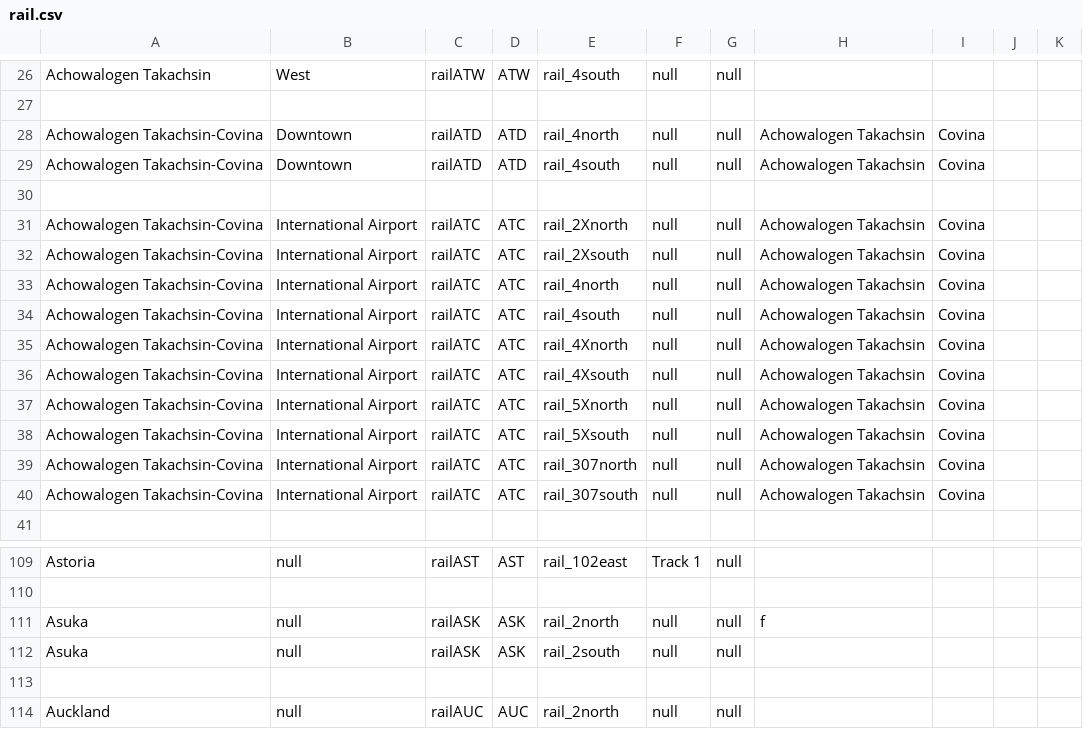
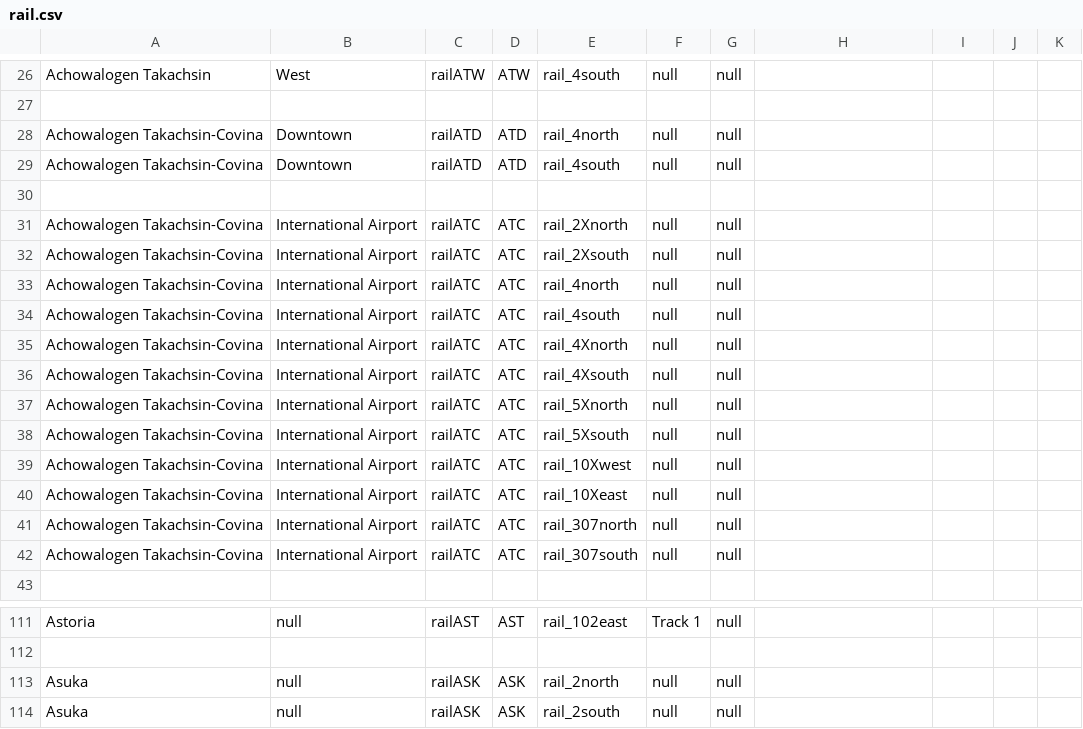
Before and after one commit to KittyCat11231/Feline-Holdings, a CSV file: src/intraroute/data/ui/stops/rail.csv, drawn as a sheet; only a part is shown, gaps mark what is left out; the shorter side is filled out with more unchanged rows.

Commit message:
working on data conversion script

```diff
--- a/src/intraroute/data/ui/stops/rail.csv
+++ b/src/intraroute/data/ui/stops/rail.csv
@@ -27,15 +27,17 @@ Achowalogen Takachsin,West,railATW,ATW,rail_4south,null,null,,,,
 ,,,,,,,,,,
-Achowalogen Takachsin-Covina,Downtown,railATD,ATD,rail_4north,null,null,Achowalogen Takachsin,Covina,,
-Achowalogen Takachsin-Covina,Downtown,railATD,ATD,rail_4south,null,null,Achowalogen Takachsin,Covina,,
+Achowalogen Takachsin-Covina,Downtown,railATD,ATD,rail_4north,null,null,,,,
+Achowalogen Takachsin-Covina,Downtown,railATD,ATD,rail_4south,null,null,,,,
 ,,,,,,,,,,
-Achowalogen Takachsin-Covina,International Airport,railATC,ATC,rail_2Xnorth,null,null,Achowalogen Takachsin,Covina,,
-Achowalogen Takachsin-Covina,International Airport,railATC,ATC,rail_2Xsouth,null,null,Achowalogen Takachsin,Covina,,
-Achowalogen Takachsin-Covina,International Airport,railATC,ATC,rail_4north,null,null,Achowalogen Takachsin,Covina,,
-Achowalogen Takachsin-Covina,International Airport,railATC,ATC,rail_4south,null,null,Achowalogen Takachsin,Covina,,
-Achowalogen Takachsin-Covina,International Airport,railATC,ATC,rail_4Xnorth,null,null,Achowalogen Takachsin,Covina,,
-Achowalogen Takachsin-Covina,International Airport,railATC,ATC,rail_4Xsouth,null,null,Achowalogen Takachsin,Covina,,
-Achowalogen Takachsin-Covina,International Airport,railATC,ATC,rail_5Xnorth,null,null,Achowalogen Takachsin,Covina,,
-Achowalogen Takachsin-Covina,International Airport,railATC,ATC,rail_5Xsouth,null,null,Achowalogen Takachsin,Covina,,
-Achowalogen Takachsin-Covina,International Airport,railATC,ATC,rail_307north,null,null,Achowalogen Takachsin,Covina,,
-Achowalogen Takachsin-Covina,International Airport,railATC,ATC,rail_307south,null,null,Achowalogen Takachsin,Covina,,
+Achowalogen Takachsin-Covina,International Airport,railATC,ATC,rail_2Xnorth,null,null,,,,
+Achowalogen Takachsin-Covina,International Airport,railATC,ATC,rail_2Xsouth,null,null,,,,
+Achowalogen Takachsin-Covina,International Airport,railATC,ATC,rail_4north,null,null,,,,
+Achowalogen Takachsin-Covina,International Airport,railATC,ATC,rail_4south,null,null,,,,
+Achowalogen Takachsin-Covina,International Airport,railATC,ATC,rail_4Xnorth,null,null,,,,
+Achowalogen Takachsin-Covina,International Airport,railATC,ATC,rail_4Xsouth,null,null,,,,
+Achowalogen Takachsin-Covina,International Airport,railATC,ATC,rail_5Xnorth,null,null,,,,
+Achowalogen Takachsin-Covina,International Airport,railATC,ATC,rail_5Xsouth,null,null,,,,
+Achowalogen Takachsin-Covina,International Airport,railATC,ATC,rail_10Xwest,null,null,,,,
+Achowalogen Takachsin-Covina,International Airport,railATC,ATC,rail_10Xeast,null,null,,,,
+Achowalogen Takachsin-Covina,International Airport,railATC,ATC,rail_307north,null,null,,,,
+Achowalogen Takachsin-Covina,International Airport,railATC,ATC,rail_307south,null,null,,,,
 ,,,,,,,,,,
@@ -110,3 +112,3 @@ Astoria,null,railAST,AST,rail_102east,Track 1,null,,,,
 ,,,,,,,,,,
-Asuka,null,railASK,ASK,rail_2north,null,null,f,,,
+Asuka,null,railASK,ASK,rail_2north,null,null,,,,
 Asuka,null,railASK,ASK,rail_2south,null,null,,,,
```
Also changed, not shown: src/intraroute/data/ui/stops/bus.csv, src/intraroute/data/ui/stops/omega.csv, 9 other files.
